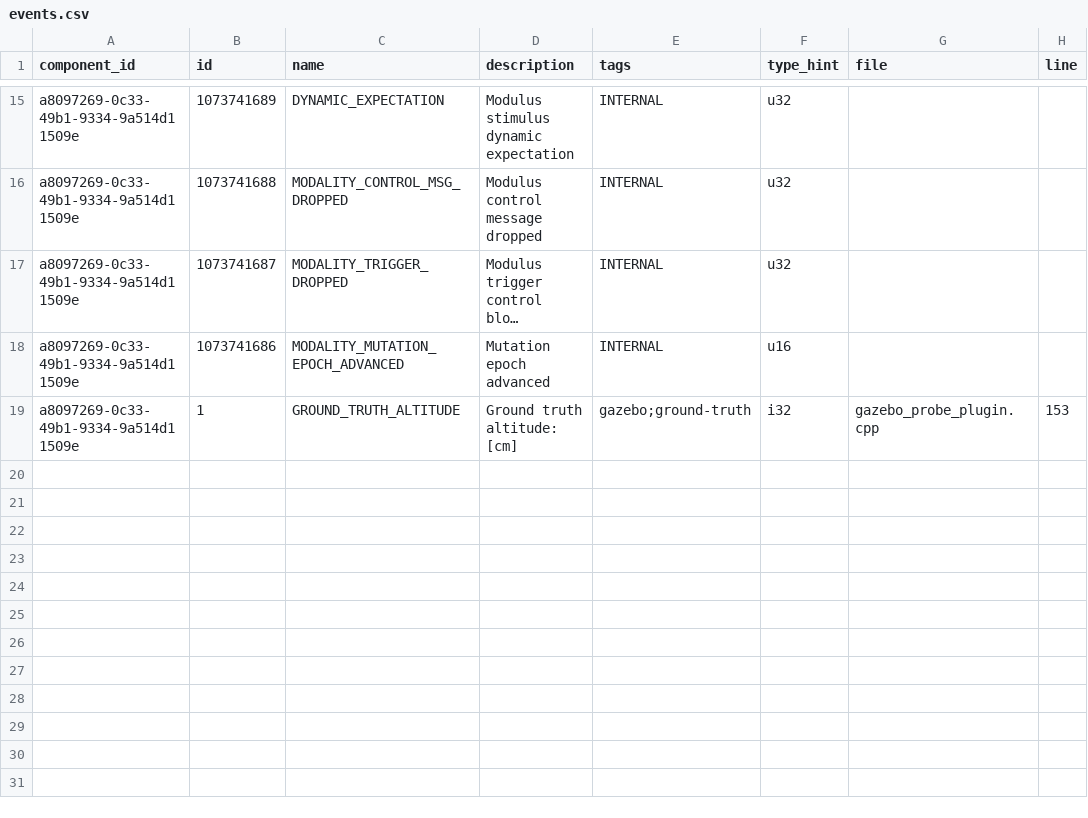
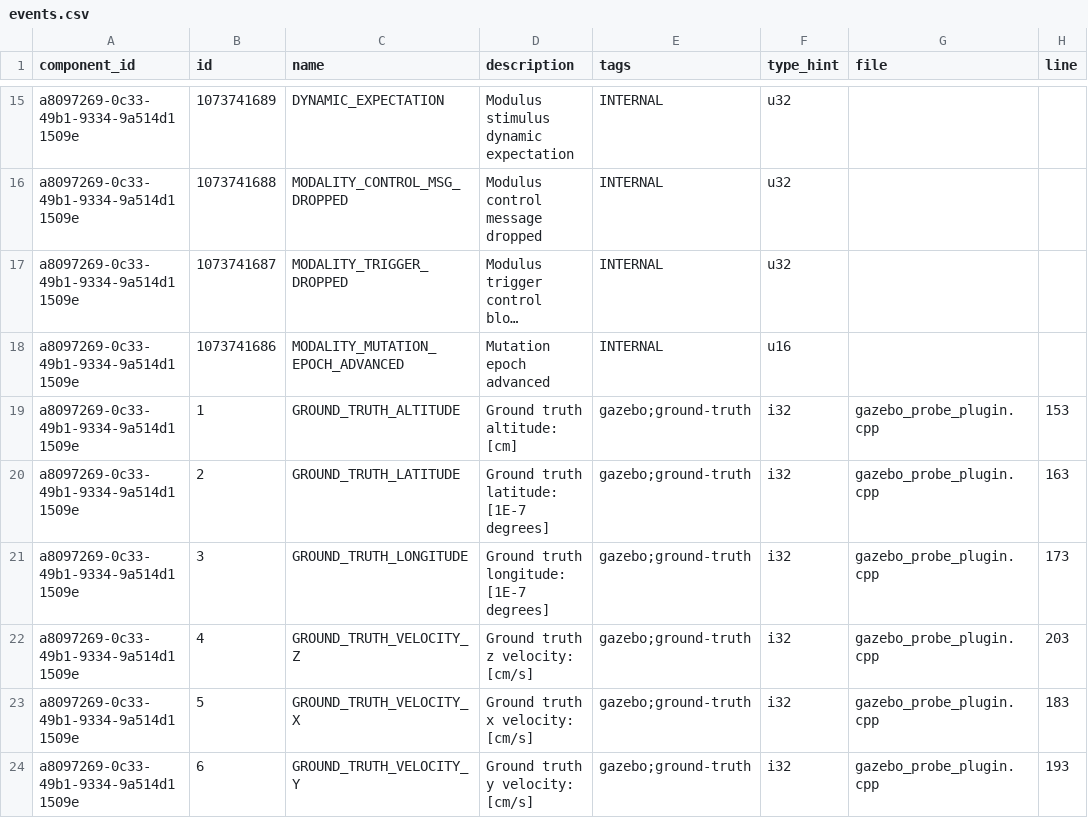
Before and after one commit to auxoncorp/PX4-SITL_gazebo, a CSV file: gazebo-component/events.csv, drawn as a sheet; only a part is shown, gaps mark what is left out; long unchanged cells end in …; the diff names each change by its address in the sheet, - before the commit and + after, or states it on an @@ line.

Commit message:
Add more groundtruth events, use sampling

```diff
--- a/gazebo-component/events.csv
+++ b/gazebo-component/events.csv
+row 20: a8097269-0c33-49b1-9334-9a514d11509e | 2 | GROUND_TRUTH_LATITUDE | Ground truth latitude: [1E-7 degrees] | gazebo;ground-truth | i32 | gazebo_probe_plugin.cpp | 163
+row 21: a8097269-0c33-49b1-9334-9a514d11509e | 3 | GROUND_TRUTH_LONGITUDE | Ground truth longitude: [1E-7 degrees] | gazebo;ground-truth | i32 | gazebo_probe_plugin.cpp | 173
+row 22: a8097269-0c33-49b1-9334-9a514d11509e | 4 | GROUND_TRUTH_VELOCITY_Z | Ground truth z velocity: [cm/s] | gazebo;ground-truth | i32 | gazebo_probe_plugin.cpp | 203
+row 23: a8097269-0c33-49b1-9334-9a514d11509e | 5 | GROUND_TRUTH_VELOCITY_X | Ground truth x velocity: [cm/s] | gazebo;ground-truth | i32 | gazebo_probe_plugin.cpp | 183
+row 24: a8097269-0c33-49b1-9334-9a514d11509e | 6 | GROUND_TRUTH_VELOCITY_Y | Ground truth y velocity: [cm/s] | gazebo;ground-truth | i32 | gazebo_probe_plugin.cpp | 193
```
Also changed, not shown: 4 other files.
